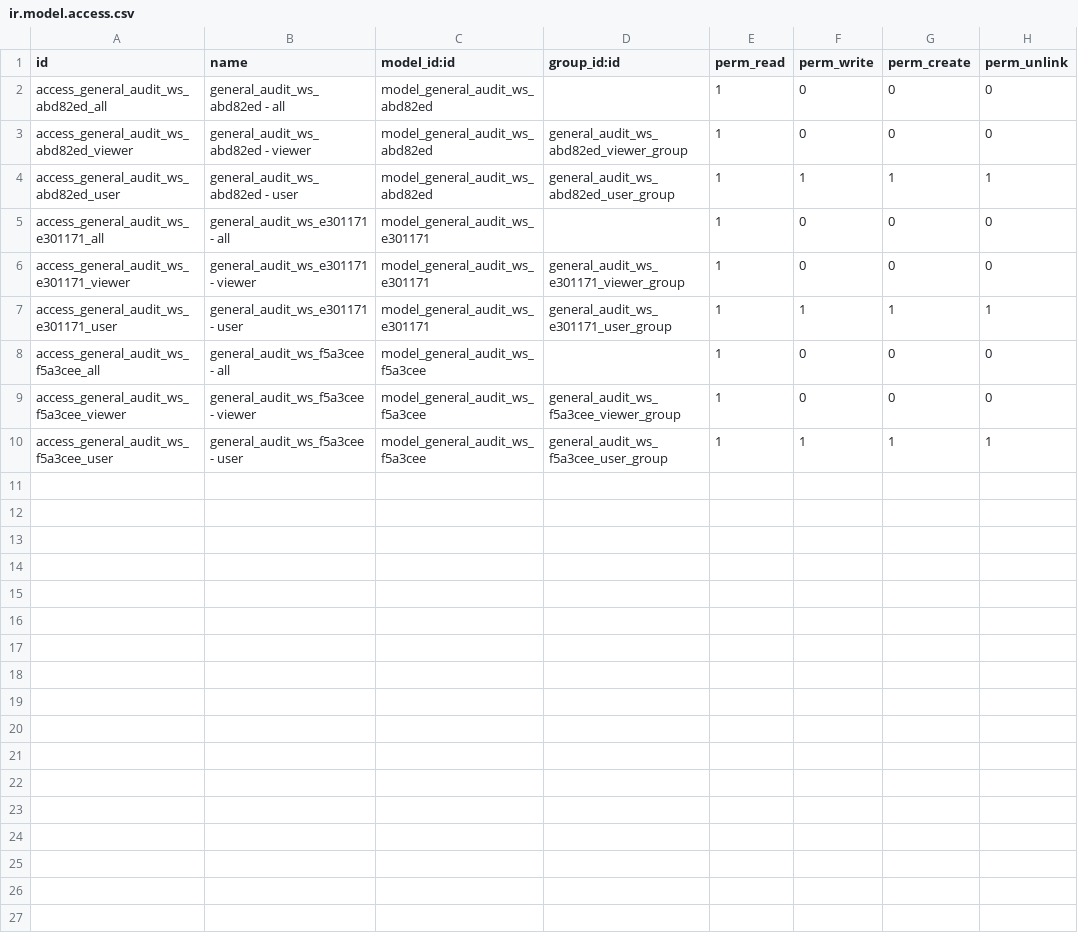
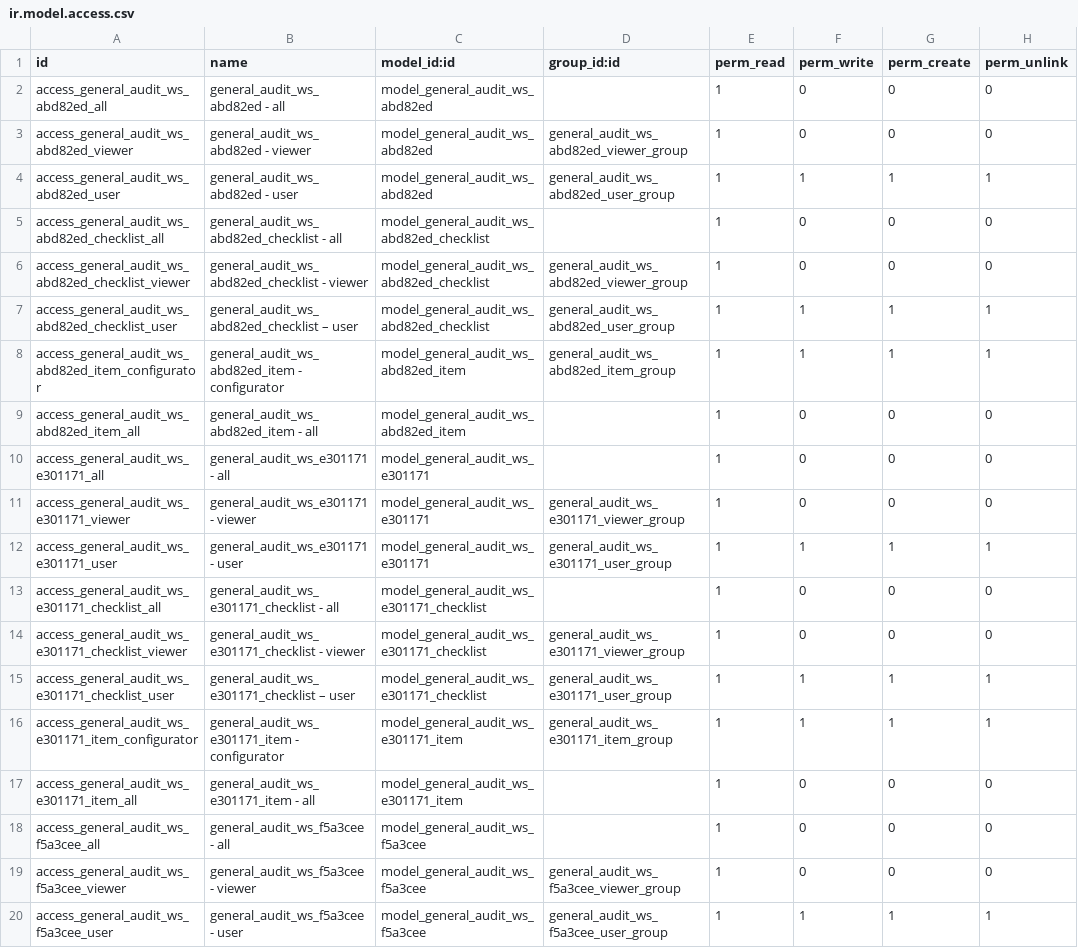
Before and after one commit to open-synergy/ssi-general-audit, a CSV file: ssi_general_audit_worksheet_client_package/security/ir.model.access.csv, drawn as a sheet; the diff names each change by its address in the sheet, - before the commit and + after, or states it on an @@ line.

```diff
--- a/ssi_general_audit_worksheet_client_package/security/ir.model.access.csv
+++ b/ssi_general_audit_worksheet_client_package/security/ir.model.access.csv
+row 5: access_general_audit_ws_abd82ed_checklist_all | general_audit_ws_abd82ed_checklist - all | model_general_audit_ws_abd82ed_checklist |  | 1 | 0 | 0 | 0
+row 6: access_general_audit_ws_abd82ed_checklist_viewer | general_audit_ws_abd82ed_checklist - viewer | model_general_audit_ws_abd82ed_checklist | general_audit_ws_abd82ed_viewer_group | 1 | 0 | 0 | 0
+row 7: access_general_audit_ws_abd82ed_checklist_user | general_audit_ws_abd82ed_checklist – user | model_general_audit_ws_abd82ed_checklist | general_audit_ws_abd82ed_user_group | 1 | 1 | 1 | 1
+row 8: access_general_audit_ws_abd82ed_item_configurator | general_audit_ws_abd82ed_item - configurator | model_general_audit_ws_abd82ed_item | general_audit_ws_abd82ed_item_group | 1 | 1 | 1 | 1
+row 9: access_general_audit_ws_abd82ed_item_all | general_audit_ws_abd82ed_item - all | model_general_audit_ws_abd82ed_item |  | 1 | 0 | 0 | 0
+row 13: access_general_audit_ws_e301171_checklist_all | general_audit_ws_e301171_checklist - all | model_general_audit_ws_e301171_checklist |  | 1 | 0 | 0 | 0
+row 14: access_general_audit_ws_e301171_checklist_viewer | general_audit_ws_e301171_checklist - viewer | model_general_audit_ws_e301171_checklist | general_audit_ws_e301171_viewer_group | 1 | 0 | 0 | 0
+row 15: access_general_audit_ws_e301171_checklist_user | general_audit_ws_e301171_checklist – user | model_general_audit_ws_e301171_checklist | general_audit_ws_e301171_user_group | 1 | 1 | 1 | 1
+row 16: access_general_audit_ws_e301171_item_configurator | general_audit_ws_e301171_item - configurator | model_general_audit_ws_e301171_item | general_audit_ws_e301171_item_group | 1 | 1 | 1 | 1
+row 17: access_general_audit_ws_e301171_item_all | general_audit_ws_e301171_item - all | model_general_audit_ws_e301171_item |  | 1 | 0 | 0 | 0
```
Also changed, not shown: 16 other files.
